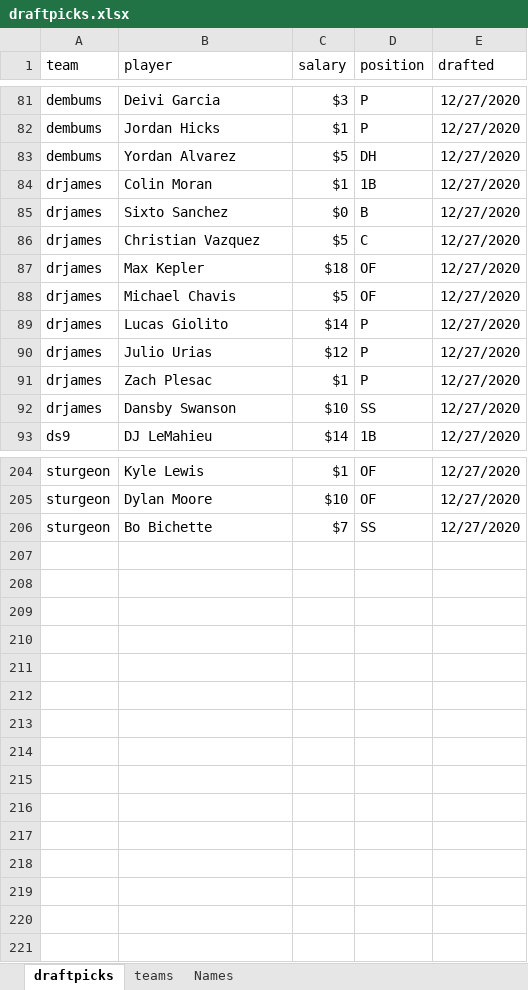
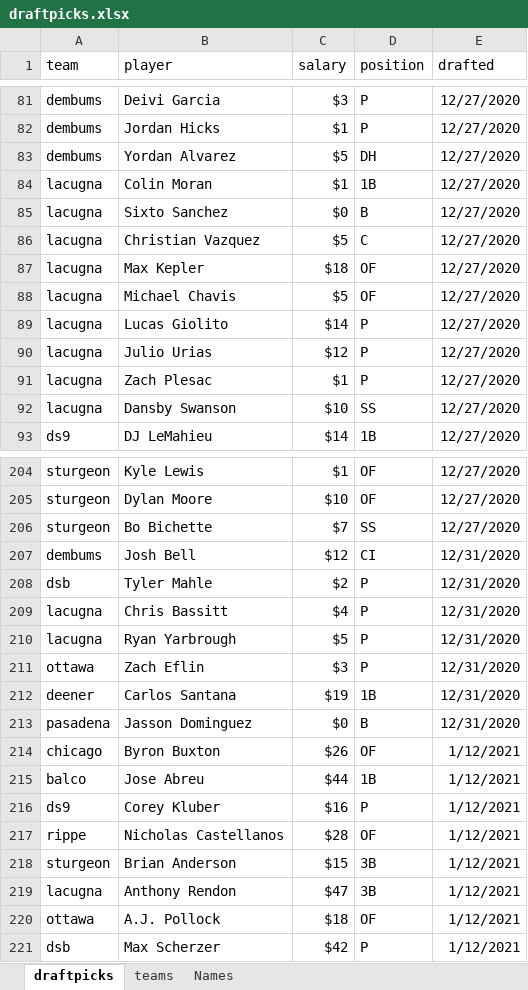
Before and after one commit to seanwllms/fantasy2021, an Excel workbook: draftpicks.xlsx, sheet draftpicks, drawn as a sheet; only a part is shown, gaps mark what is left out; values as stored, in another font and other column widths than the file's, no borders; the diff covers the shown part only; the diff names each change by its address in the sheet, - before the commit and + after, or states it on an @@ line.

```diff
--- a/draftpicks.xlsx (sheet draftpicks)
+++ b/draftpicks.xlsx (sheet draftpicks)
-A84:A92 (team): drjames
+A84:A92 (team): lacugna
+row 207: dembums | Josh Bell | $12 | CI | 12/31/2020
+row 208: dsb | Tyler Mahle | $2 | P | 12/31/2020
+row 209: lacugna | Chris Bassitt | $4 | P | 12/31/2020
+row 210: lacugna | Ryan Yarbrough | $5 | P | 12/31/2020
+row 211: ottawa | Zach Eflin | $3 | P | 12/31/2020
+row 212: deener | Carlos Santana | $19 | 1B | 12/31/2020
+row 213: pasadena | Jasson Dominguez | $0 | B | 12/31/2020
+row 214: chicago | Byron Buxton | $26 | OF | 1/12/2021
+row 215: balco | Jose Abreu | $44 | 1B | 1/12/2021
+row 216: ds9 | Corey Kluber | $16 | P | 1/12/2021
+row 217: rippe | Nicholas Castellanos | $28 | OF | 1/12/2021
+row 218: sturgeon | Brian Anderson | $15 | 3B | 1/12/2021
+row 219: lacugna | Anthony Rendon | $47 | 3B | 1/12/2021
+row 220: ottawa | A.J. Pollock | $18 | OF | 1/12/2021
+row 221: dsb | Max Scherzer | $42 | P | 1/12/2021
```
Also changed, not shown: 1 edited cell elsewhere in this sheet, replacement/replacement_pitchers.xlsx, 21 other files.
